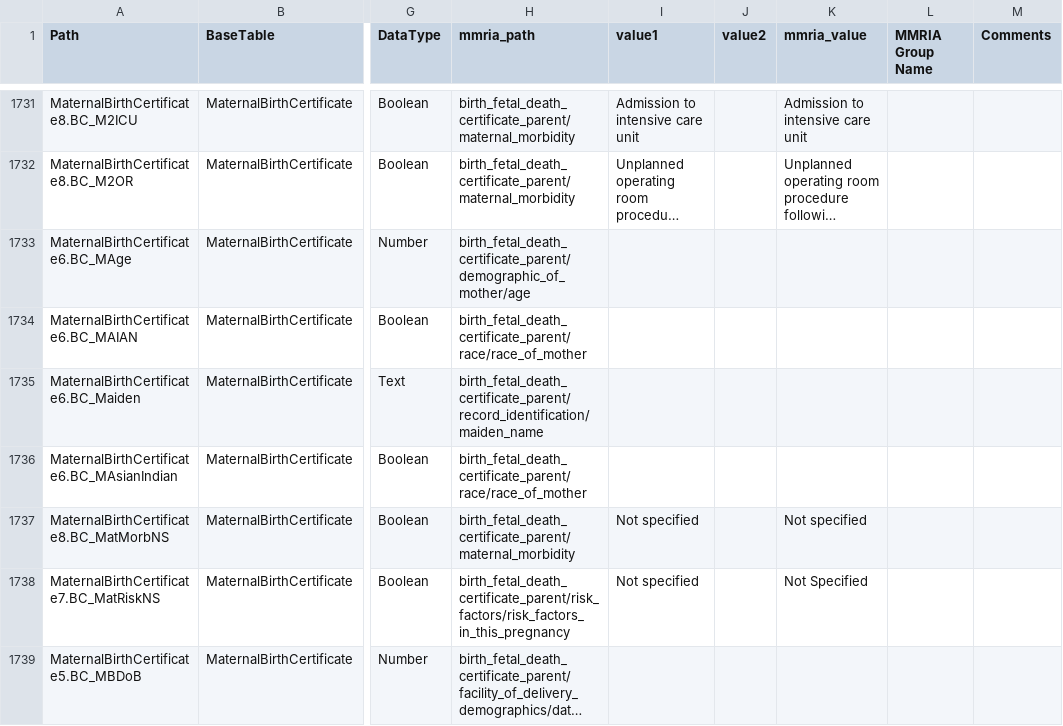
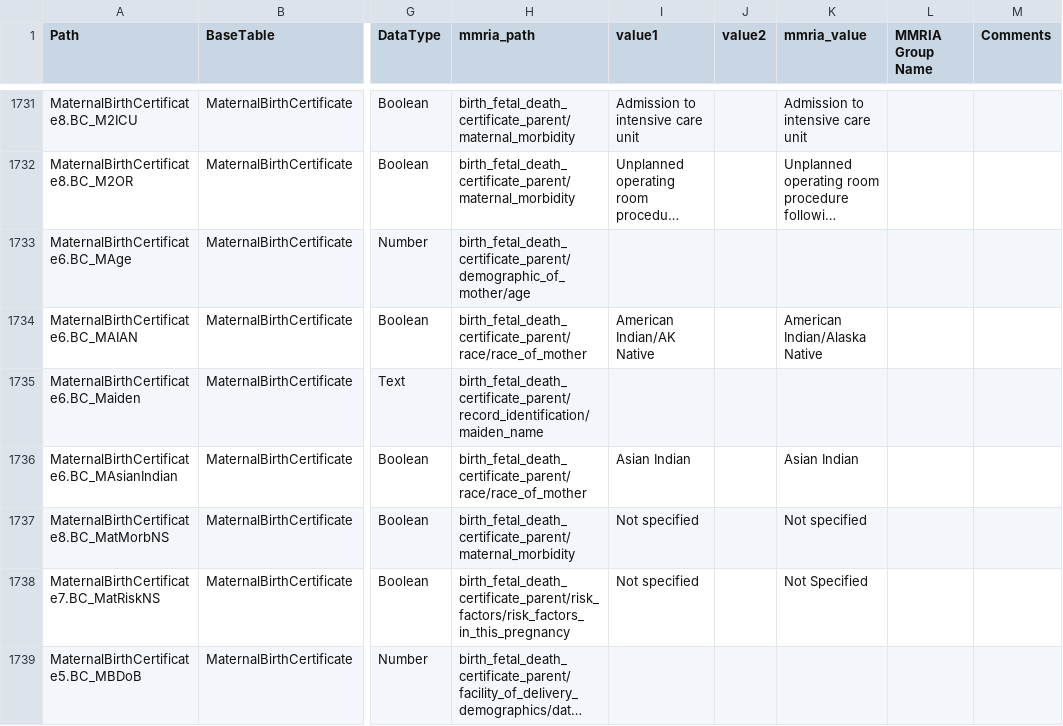
Before and after one commit to icuseven/MMRDS, a CSV file: source-code/scratch/owin/mmrds-importer/mapping-file-set/MMRDS-Mapping-NO-GRIDS-lookup-values.csv, drawn as a sheet; only a part is shown, gaps mark what is left out; long unchanged cells end in …; the diff covers the shown part only; the diff names each change by its address in the sheet, - before the commit and + after, or states it on an @@ line.

```diff
--- a/source-code/scratch/owin/mmrds-importer/mapping-file-set/MMRDS-Mapping-NO-GRIDS-lookup-values.csv
+++ b/source-code/scratch/owin/mmrds-importer/mapping-file-set/MMRDS-Mapping-NO-GRIDS-lookup-values.csv
-I1734 (value1): (empty)
+I1734 (value1): American Indian/AK Native
-K1734 (mmria_value): (empty)
+K1734 (mmria_value): American Indian/Alaska Native
-I1736 (value1): (empty)
+I1736 (value1): Asian Indian
-K1736 (mmria_value): (empty)
+K1736 (mmria_value): Asian Indian
```
Also changed, not shown: 108 edited cells elsewhere in this file.
